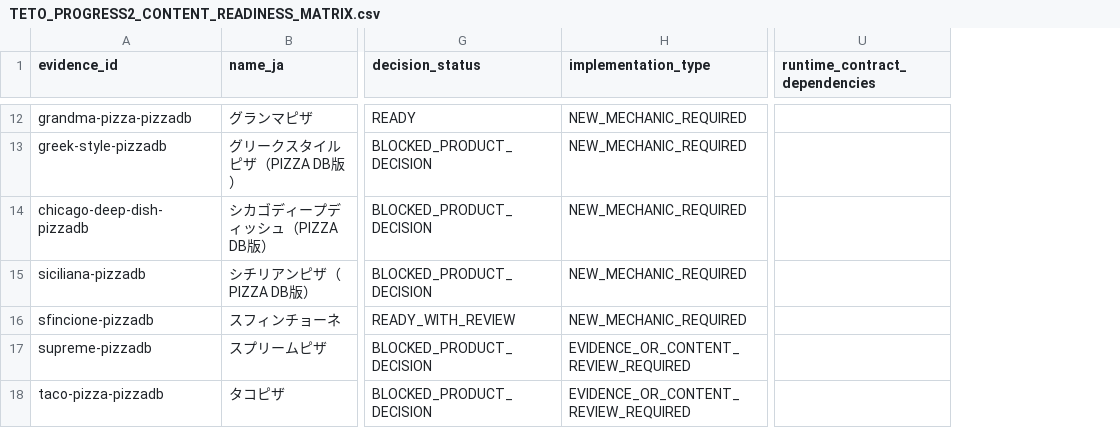
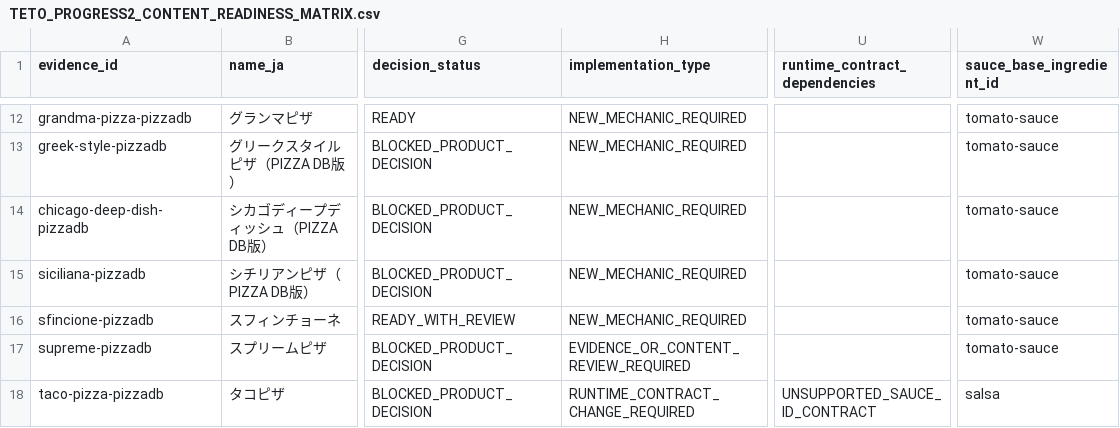
Before and after one commit to perusonao/teto-pizza-game, a CSV file: docs/reports/data/TETO_PROGRESS2_CONTENT_READINESS_MATRIX.csv, drawn as a sheet; only a part is shown, gaps mark what is left out; the diff covers the shown part only; the diff names each change by its address in the sheet, - before the commit and + after, or states it on an @@ line.

```diff
--- a/docs/reports/data/TETO_PROGRESS2_CONTENT_READINESS_MATRIX.csv
+++ b/docs/reports/data/TETO_PROGRESS2_CONTENT_READINESS_MATRIX.csv
+column W (sauce_base_ingredient_id), rows 12-18: tomato-sauce | tomato-sauce | tomato-sauce | tomato-sauce | tomato-sauce | tomato-sauce | salsa
-H18 (implementation_type): EVIDENCE_OR_CONTENT_REVIEW_REQUIRED
+H18 (implementation_type): RUNTIME_CONTRACT_CHANGE_REQUIRED
-U18 (runtime_contract_dependencies): (empty)
+U18 (runtime_contract_dependencies): UNSUPPORTED_SAUCE_ID_CONTRACT
```
Also changed, not shown: 41 edited cells elsewhere in this file, 4 other files.
